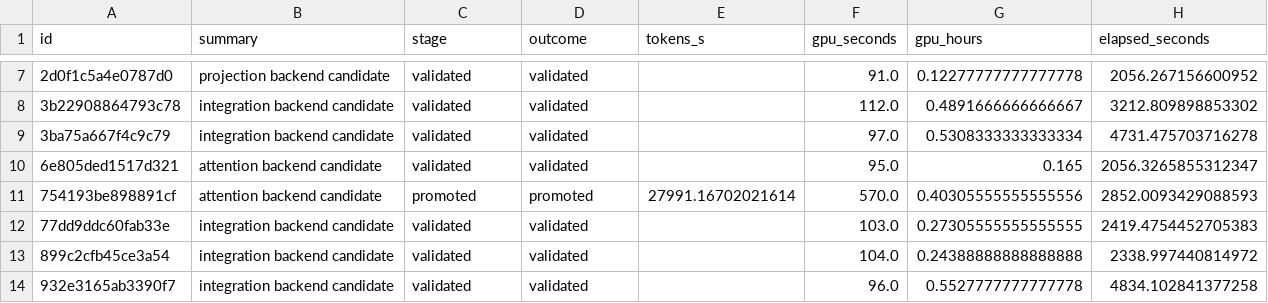
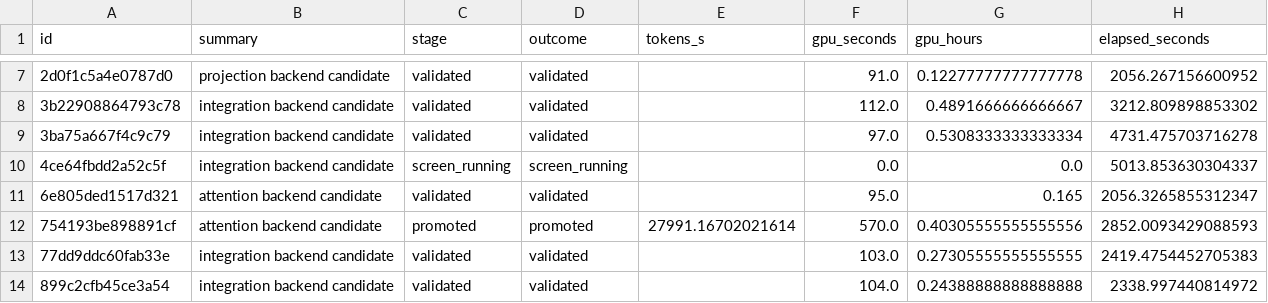
Before and after one commit to avitrost/triod-research-dashboard, a CSV file: site/attempts.csv, drawn as a sheet; only a part is shown, gaps mark what is left out; the shorter side is filled out with more unchanged rows; the diff names each change by its address in the sheet, - before the commit and + after, or states it on an @@ line.

```diff
--- a/site/attempts.csv
+++ b/site/attempts.csv
+row 10: 4ce64fbdd2a52c5f | integration backend candidate | screen_running | screen_running |  | 0.0 | 0.0 | 5013.853630304337
```
Also changed, not shown: 2 other files.
